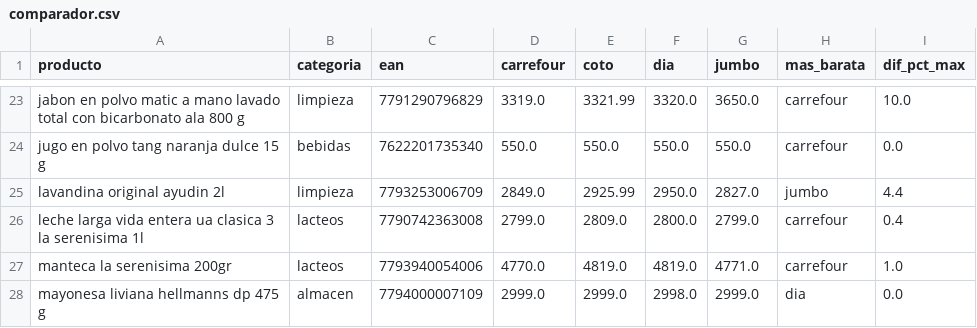
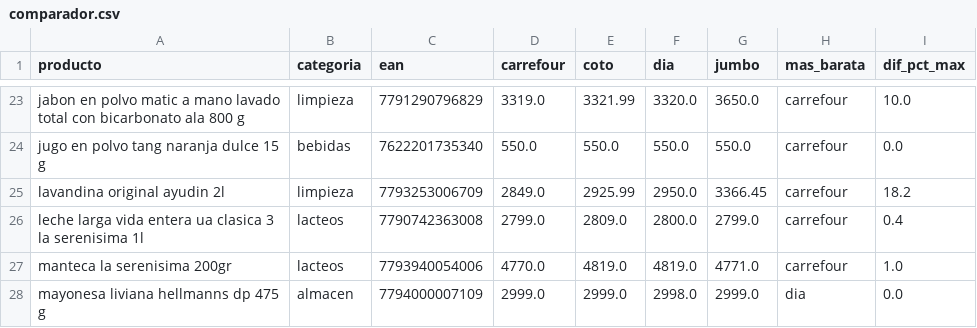
Before and after one commit to licgermancardenas-crypto/precios_argentina2026, a CSV file: data/public/comparador.csv, drawn as a sheet; only a part is shown, gaps mark what is left out.

```diff
--- a/data/public/comparador.csv
+++ b/data/public/comparador.csv
@@ -24,3 +24,3 @@ jabon en polvo matic a mano lavado total con bicarbonato ala 800 g,limpieza,7791
 jugo en polvo tang naranja dulce 15 g,bebidas,7622201735340,550.0,550.0,550.0,550.0,carrefour,0.0
-lavandina original ayudin 2l,limpieza,7793253006709,2849.0,2925.99,2950.0,2827.0,jumbo,4.4
+lavandina original ayudin 2l,limpieza,7793253006709,2849.0,2925.99,2950.0,3366.45,carrefour,18.2
 leche larga vida entera ua clasica 3 la serenisima 1l,lacteos,7790742363008,2799.0,2809.0,2800.0,2799.0,carrefour,0.4
```
Also changed, not shown: data/public/indice_canasta.csv, data/public/regresores.csv, 12 other files.
